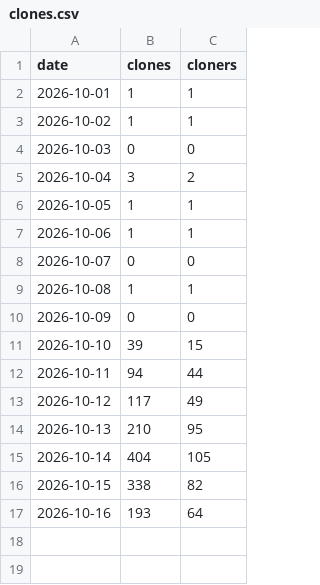
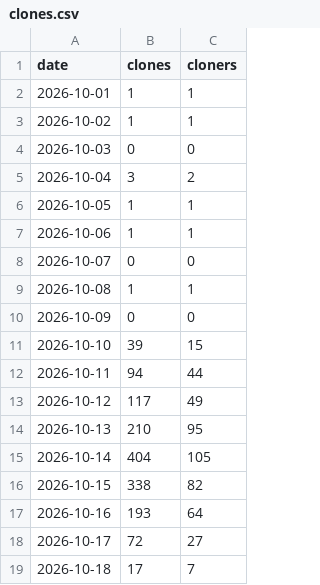
Before and after one commit to ArtemkaGoldMan/ContextSwitcher, a CSV file: clones.csv, drawn as a sheet.

```diff
--- a/clones.csv
+++ b/clones.csv
@@ -17 +17,3 @@ date,clones,cloners
 2026-10-16,193,64
+2026-10-17,72,27
+2026-10-18,17,7
```
Also changed, not shown: downloads.csv, paths.csv, 3 other files.
